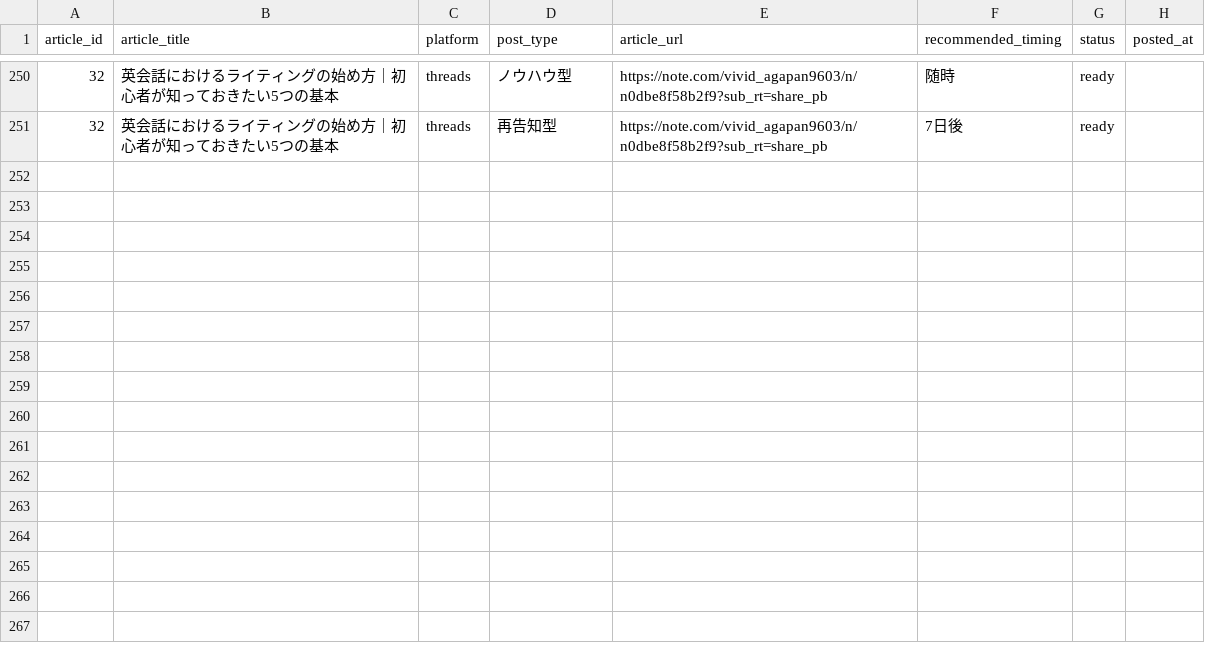
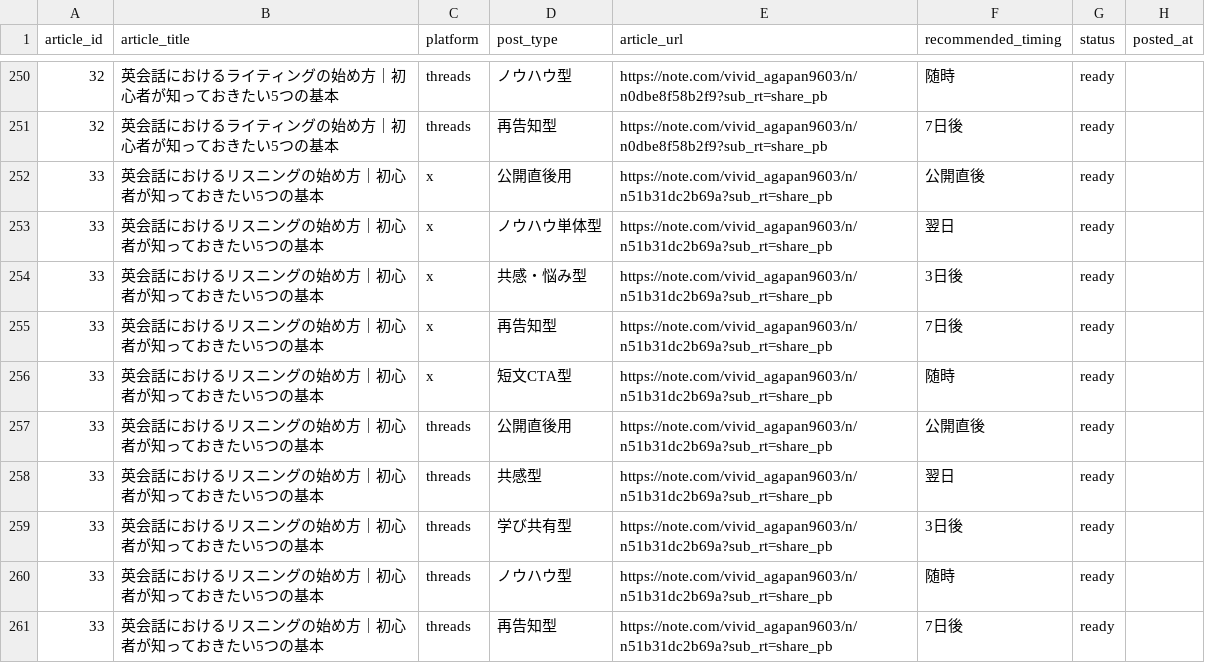
Before and after one commit to ryunosukes0820-ai/ai-side-business, a CSV file: note-auto/social/promotions.csv, drawn as a sheet; only a part is shown, gaps mark what is left out.

Commit message:
Add article 33: 英会話におけるリスニングの始め方

```diff
--- a/note-auto/social/promotions.csv
+++ b/note-auto/social/promotions.csv
@@ -251 +251,11 @@ article_id,article_title,platform,post_type,article_url,recommended_timing,statu
 32,英会話におけるライティングの始め方｜初心者が知っておきたい5つの基本,threads,再告知型,https://note.com/vivid_agapan9603/n/n0dbe8f58b2f9?sub_rt=share_pb,7日後,ready,
+33,英会話におけるリスニングの始め方｜初心者が知っておきたい5つの基本,x,公開直後用,https://note.com/vivid_agapan9603/n/n51b31dc2b69a?sub_rt=share_pb,公開直後,ready,
+33,英会話におけるリスニングの始め方｜初心者が知っておきたい5つの基本,x,ノウハウ単体型,https://note.com/vivid_agapan9603/n/n51b31dc2b69a?sub_rt=share_pb,翌日,ready,
+33,英会話におけるリスニングの始め方｜初心者が知っておきたい5つの基本,x,共感・悩み型,https://note.com/vivid_agapan9603/n/n51b31dc2b69a?sub_rt=share_pb,3日後,ready,
+33,英会話におけるリスニングの始め方｜初心者が知っておきたい5つの基本,x,再告知型,https://note.com/vivid_agapan9603/n/n51b31dc2b69a?sub_rt=share_pb,7日後,ready,
+33,英会話におけるリスニングの始め方｜初心者が知っておきたい5つの基本,x,短文CTA型,https://note.com/vivid_agapan9603/n/n51b31dc2b69a?sub_rt=share_pb,随時,ready,
+33,英会話におけるリスニングの始め方｜初心者が知っておきたい5つの基本,threads,公開直後用,https://note.com/vivid_agapan9603/n/n51b31dc2b69a?sub_rt=share_pb,公開直後,ready,
+33,英会話におけるリスニングの始め方｜初心者が知っておきたい5つの基本,threads,共感型,https://note.com/vivid_agapan9603/n/n51b31dc2b69a?sub_rt=share_pb,翌日,ready,
+33,英会話におけるリスニングの始め方｜初心者が知っておきたい5つの基本,threads,学び共有型,https://note.com/vivid_agapan9603/n/n51b31dc2b69a?sub_rt=share_pb,3日後,ready,
+33,英会話におけるリスニングの始め方｜初心者が知っておきたい5つの基本,threads,ノウハウ型,https://note.com/vivid_agapan9603/n/n51b31dc2b69a?sub_rt=share_pb,随時,ready,
+33,英会話におけるリスニングの始め方｜初心者が知っておきたい5つの基本,threads,再告知型,https://note.com/vivid_agapan9603/n/n51b31dc2b69a?sub_rt=share_pb,7日後,ready,
```
Also changed, not shown: note-auto/topics.csv, 3 other files.
